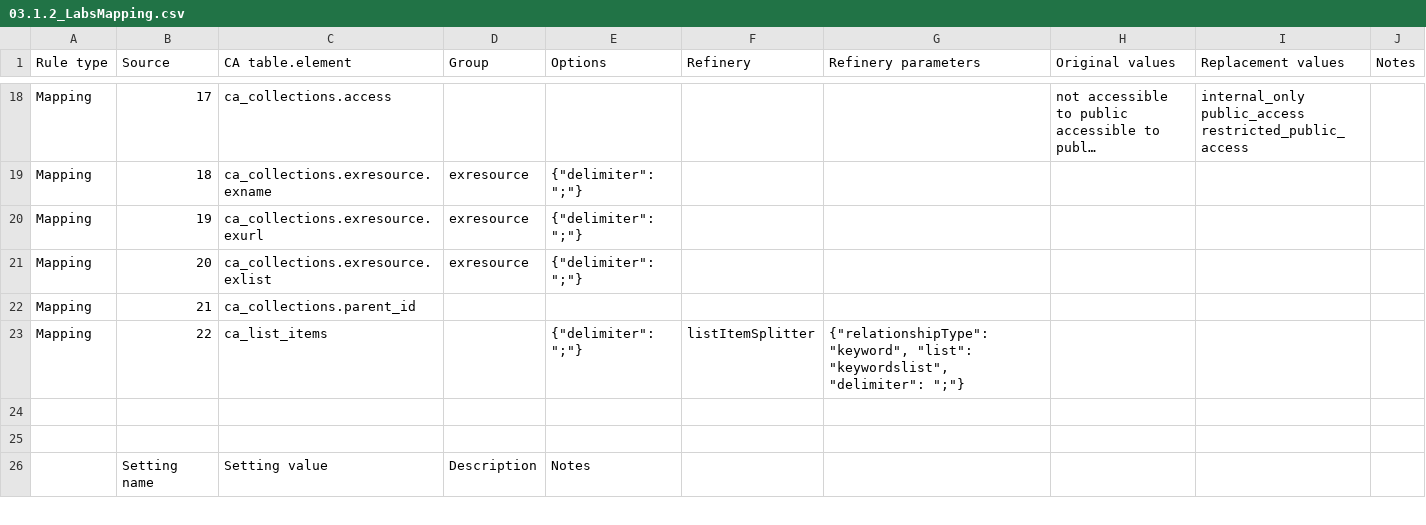
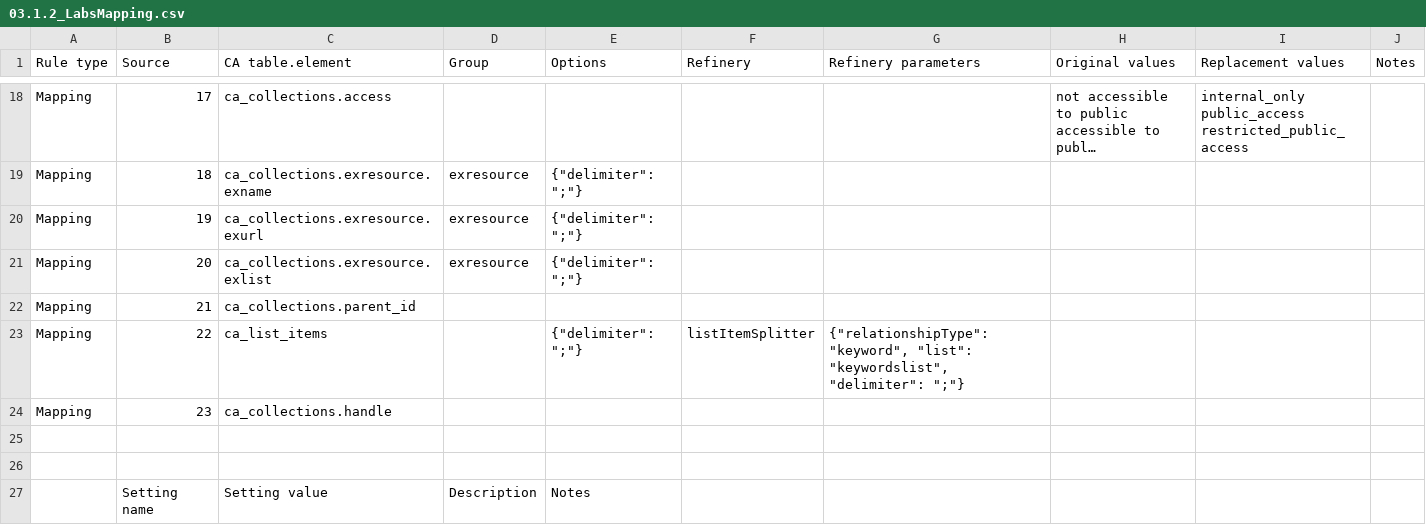
Before and after one commit to ImaginingFutures/metadata-schema, a CSV file: installationdocs/03.1.2_LabsMapping.csv, drawn as a sheet; only a part is shown, gaps mark what is left out; long unchanged cells end in ….

Commit message:
handles in mappings

```diff
--- a/installationdocs/03.1.2_LabsMapping.csv
+++ b/installationdocs/03.1.2_LabsMapping.csv
@@ -28,2 +28,3 @@ Mapping,21,ca_collections.parent_id,,,,,,,
 Mapping,22,ca_list_items,,"{""delimiter"": "";""} ",listItemSplitter,"{""relationshipType"": ""keyword"", ""list"": ""keywordslist"", ""delimiter"": "";""}",,,
+Mapping,23,ca_collections.handle,,,,,,,
 ,,,,,,,,,
```
Also changed, not shown: installationdocs/04.1_SubCollectionsMapping.csv.
